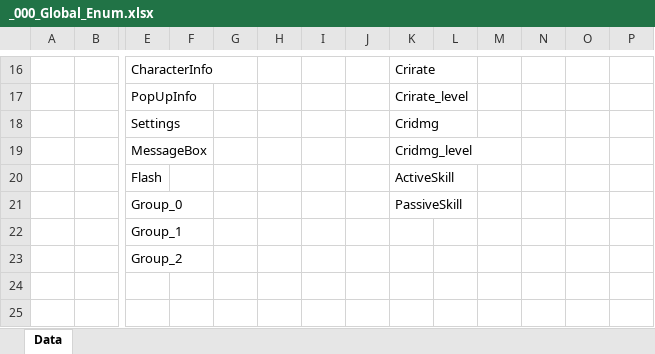
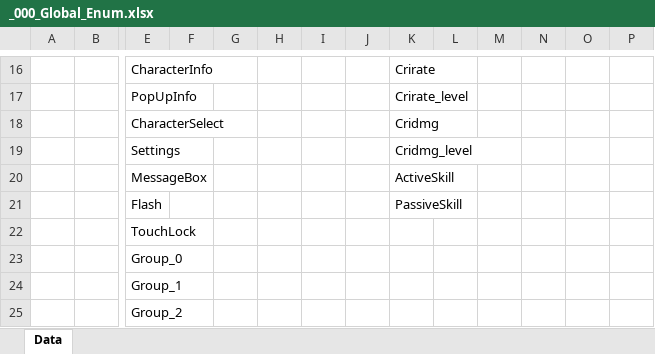
Before and after one commit to GyoolTomato/NextHorizonTables, an Excel workbook: _000_Global_Enum.xlsx, sheet Data, drawn as a sheet; only a part is shown, gaps mark what is left out; values as stored, in another font and other column widths than the file's, no borders; removed rows and columns are numbered as before the commit, all else as after; rows hold the shown columns only; the diff names each change by its address in the sheet, - before the commit and + after, or states it on an @@ line.

```diff
--- a/_000_Global_Enum.xlsx (sheet Data)
+++ b/_000_Global_Enum.xlsx (sheet Data)
+row 18:  |  | CharacterSelect |  |  |  |  |  | Cridmg
-K19: Cridmg
+K19: Cridmg_level
-K20: Cridmg_level
+K20: ActiveSkill
-K21: ActiveSkill
+K21: PassiveSkill
-row 21:  |  | Group_0 |  |  |  |  |  | PassiveSkill
+row 22:  |  | TouchLock
+row 23:  |  | Group_0
```
Also changed, not shown: _900_CommonText.xlsx, 1 other file.
